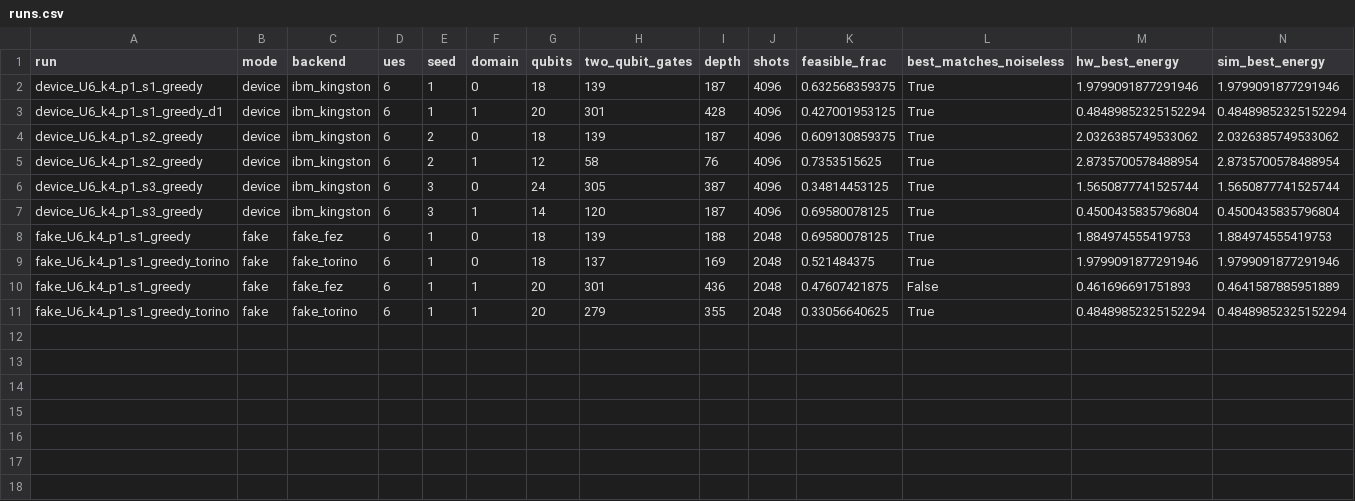
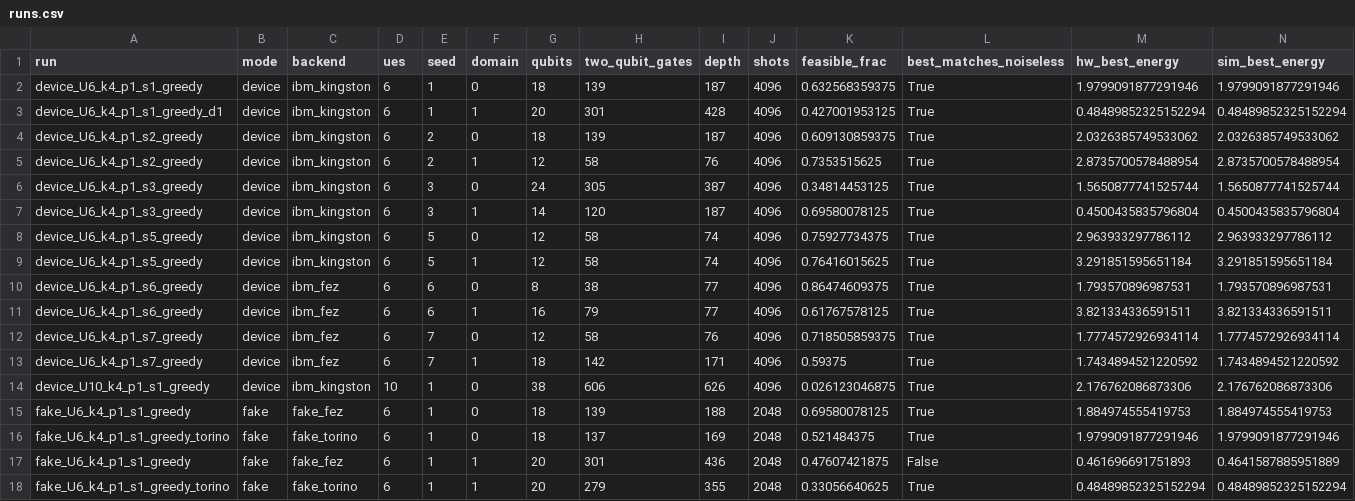
Before and after one commit to tanzimulalam/Quantum_SAGIN_AoII_Updated_Simulation, a CSV file: results/hardware/runs.csv, drawn as a sheet; only a part is shown; rows hold the shown columns only; the diff names each change by its address in the sheet, - before the commit and + after, or states it on an @@ line.

Commit message:
Device results: 13 domains on ibm_kingston and ibm_fez (seeds 1-3, 5-7 and a 38-qubit 10-UE probe), all decoded schedules at the exact ILP optimum; hardware table and write-ups

```diff
--- a/results/hardware/runs.csv
+++ b/results/hardware/runs.csv
+row 8: device_U6_k4_p1_s5_greedy | device | ibm_kingston | 6 | 5 | 0 | 12 | 58 | 74 | 4096 | 0.75927734375 | True | 2.963933297786112 | 2.963933297786112
+row 9: device_U6_k4_p1_s5_greedy | device | ibm_kingston | 6 | 5 | 1 | 12 | 58 | 74 | 4096 | 0.76416015625 | True | 3.291851595651184 | 3.291851595651184
+row 10: device_U6_k4_p1_s6_greedy | device | ibm_fez | 6 | 6 | 0 | 8 | 38 | 77 | 4096 | 0.86474609375 | True | 1.793570896987531 | 1.793570896987531
+row 11: device_U6_k4_p1_s6_greedy | device | ibm_fez | 6 | 6 | 1 | 16 | 79 | 77 | 4096 | 0.61767578125 | True | 3.821334336591511 | 3.821334336591511
+row 12: device_U6_k4_p1_s7_greedy | device | ibm_fez | 6 | 7 | 0 | 12 | 58 | 76 | 4096 | 0.718505859375 | True | 1.7774572926934114 | 1.7774572926934114
+row 13: device_U6_k4_p1_s7_greedy | device | ibm_fez | 6 | 7 | 1 | 18 | 142 | 171 | 4096 | 0.59375 | True | 1.7434894521220592 | 1.7434894521220592
+row 14: device_U10_k4_p1_s1_greedy | device | ibm_kingston | 10 | 1 | 0 | 38 | 606 | 626 | 4096 | 0.026123046875 | True | 2.176762086873306 | 2.176762086873306
```
Also changed, not shown: 21 other files.
